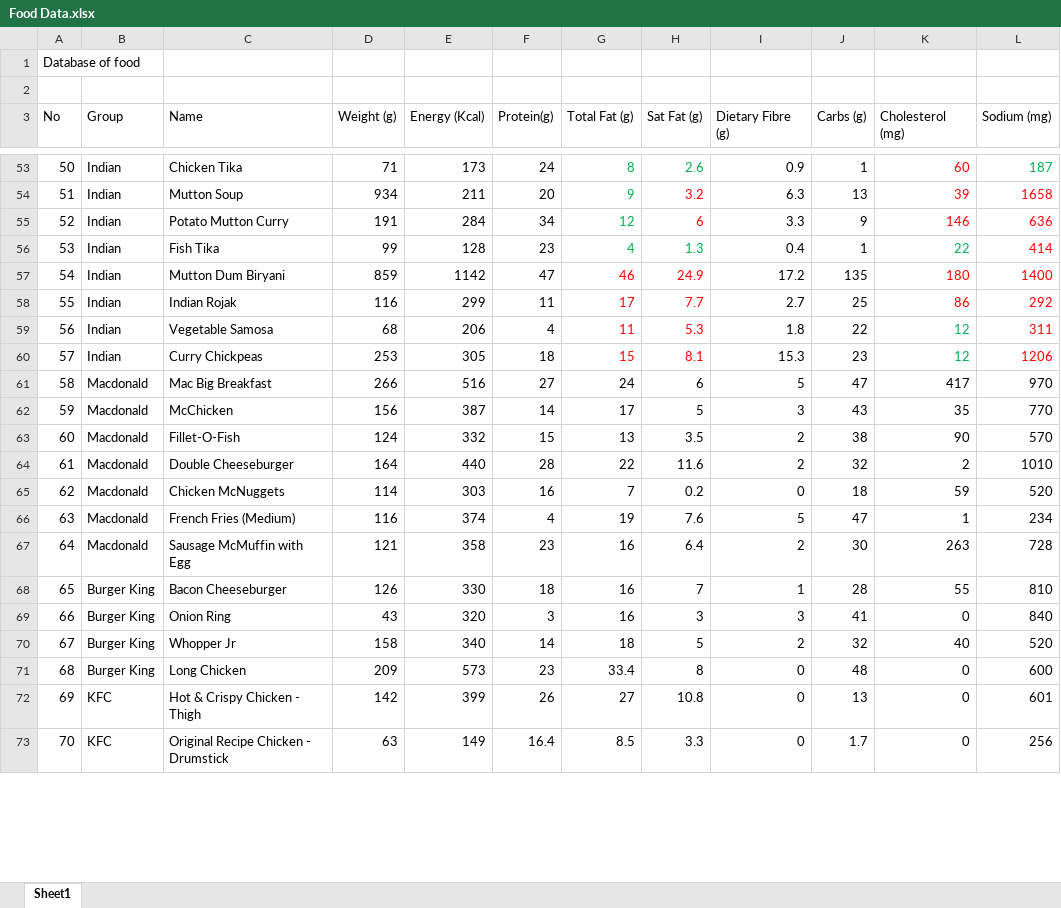
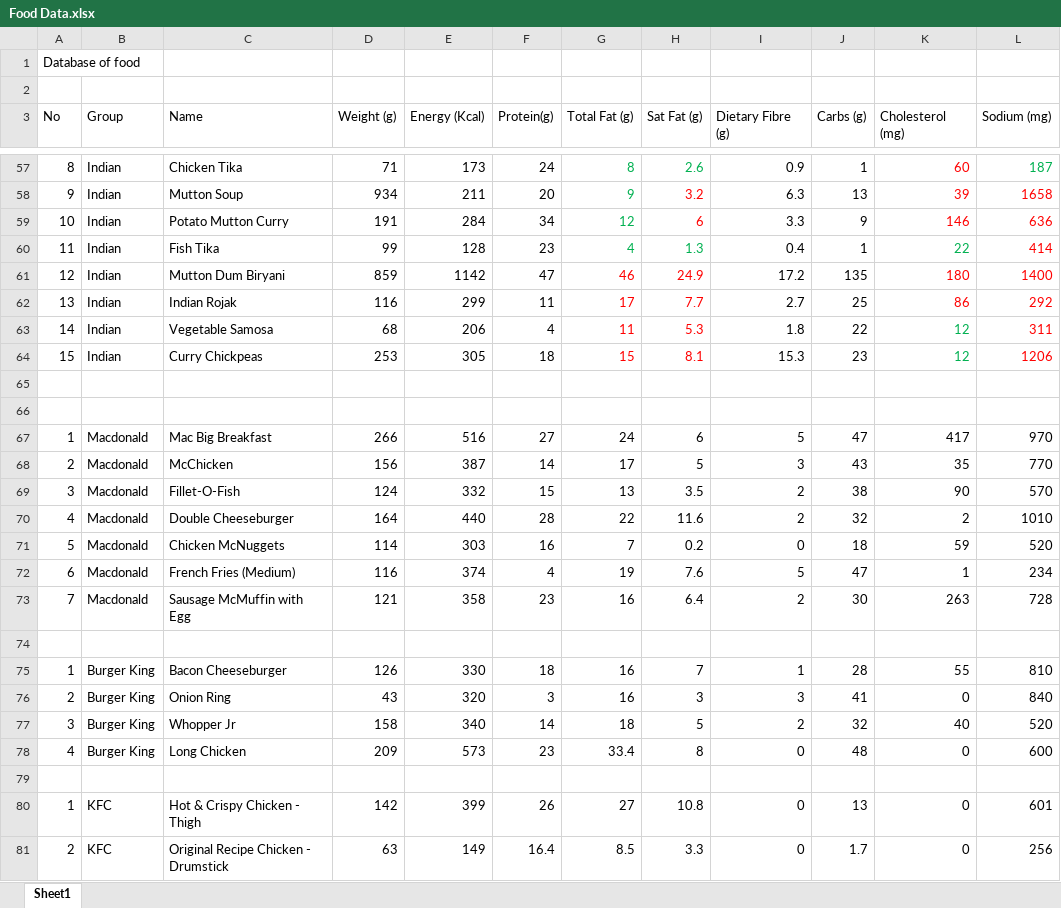
Before and after one commit to Tan-CM/IndustryProject, an Excel workbook: IndustryProjectData/Food Data.xlsx, sheet Sheet1, drawn as a sheet; only a part is shown, gaps mark what is left out; values as stored, in another font and other column widths than the file's, no borders; addresses are those after the commit; the diff covers the shown part only; the diff names each change by its address in the sheet, - before the commit and + after, or states it on an @@ line.

```diff
--- a/IndustryProjectData/Food Data.xlsx (sheet Sheet1)
+++ b/IndustryProjectData/Food Data.xlsx (sheet Sheet1)
-A57 (No): 50
+A57 (No): 8
-A58 (No): 51
+A58 (No): 9
-A59 (No): 52
+A59 (No): 10
-A60 (No): 53
+A60 (No): 11
-A61 (No): 54
+A61 (No): 12
-A62 (No): 55
+A62 (No): 13
-A63 (No): 56
+A63 (No): 14
-A64 (No): 57
+A64 (No): 15
+row 65: (empty)
+row 66: (empty)
-A67 (No): 58
+A67 (No): 1
-A68 (No): 59
+A68 (No): 2
-A69 (No): 60
+A69 (No): 3
-A70 (No): 61
+A70 (No): 4
-A71 (No): 62
+A71 (No): 5
-A72 (No): 63
+A72 (No): 6
-A73 (No): 64
+A73 (No): 7
+row 74: (empty)
-A75 (No): 65
+A75 (No): 1
-A76 (No): 66
+A76 (No): 2
-A77 (No): 67
+A77 (No): 3
-A78 (No): 68
+A78 (No): 4
+row 79: (empty)
-A80 (No): 69
+A80 (No): 1
-A81 (No): 70
+A81 (No): 2
```
Also changed, not shown: 4 added rows, 29 edited cells and cell formats elsewhere in this sheet, 6 other files.
